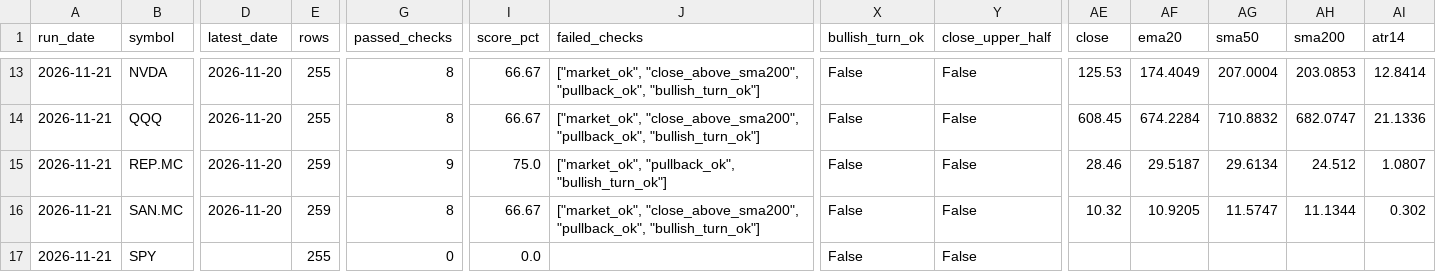
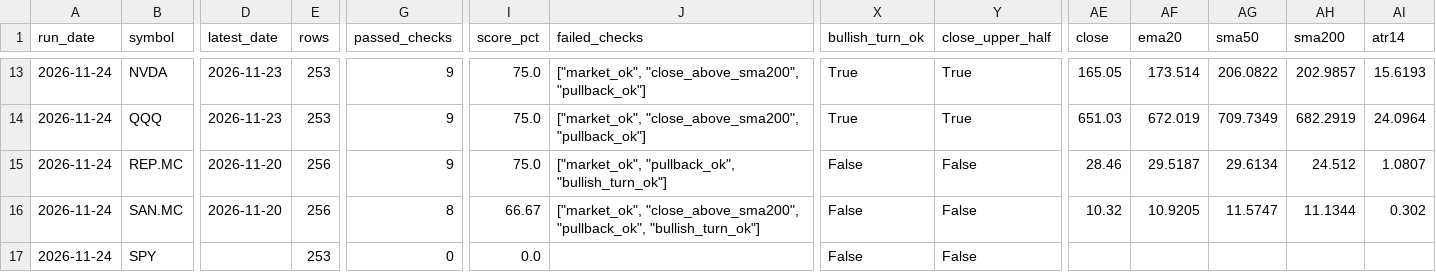
Before and after one commit to xarliev/trading-strategy-dashboard, a CSV file: data/processed/scan_diagnostics_latest.csv, drawn as a sheet; only a part is shown, gaps mark what is left out; the diff covers the shown part only; the diff names each change by its address in the sheet, - before the commit and + after, or states it on an @@ line.

```diff
--- a/data/processed/scan_diagnostics_latest.csv
+++ b/data/processed/scan_diagnostics_latest.csv
-A13:A17 (run_date): 2026-11-21
+A13:A17 (run_date): 2026-11-24
-D13:D14 (latest_date): 2026-11-20
+D13:D14 (latest_date): 2026-11-23
-E13:E14 (rows): 255
+E13:E14 (rows): 253
-G13:G14 (passed_checks): 8
+G13:G14 (passed_checks): 9
-I13:I14 (score_pct): 66.67
+I13:I14 (score_pct): 75.0
-J13:J14 (failed_checks): ["market_ok", "close_above_sma200", "pullback_ok", "bullish_turn_ok"]
+J13:J14 (failed_checks): ["market_ok", "close_above_sma200", "pullback_ok"]
-X13:X14 (bullish_turn_ok): False
+X13:X14 (bullish_turn_ok): True
-Y13:Y14 (close_upper_half): False
+Y13:Y14 (close_upper_half): True
-AE13 (close): 125.53
+AE13 (close): 165.05
-AF13 (ema20): 174.4049
+AF13 (ema20): 173.514
-AG13 (sma50): 207.0004
+AG13 (sma50): 206.0822
-AH13 (sma200): 203.0853
+AH13 (sma200): 202.9857
-AI13 (atr14): 12.8414
+AI13 (atr14): 15.6193
-AE14 (close): 608.45
+AE14 (close): 651.03
-AF14 (ema20): 674.2284
+AF14 (ema20): 672.019
-AG14 (sma50): 710.8832
+AG14 (sma50): 709.7349
-AH14 (sma200): 682.0747
+AH14 (sma200): 682.2919
-AI14 (atr14): 21.1336
+AI14 (atr14): 24.0964
-E15:E16 (rows): 259
+E15:E16 (rows): 256
-E17 (rows): 255
+E17 (rows): 253
```
Also changed, not shown: 163 edited cells elsewhere in this file, 5 other files.
